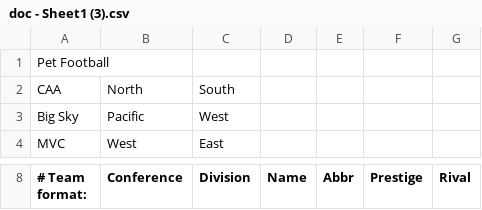
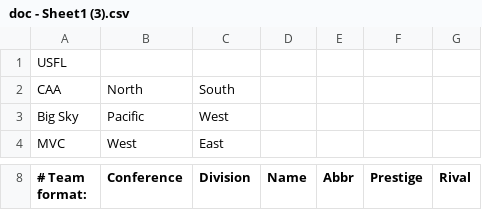
Before and after one commit to TheNFL/..., a CSV file: doc - Sheet1 (3).csv, drawn as a sheet; only a part is shown, gaps mark what is left out.

Commit message:
Update doc - Sheet1 (3).csv

```diff
--- a/doc - Sheet1 (3).csv
+++ b/doc - Sheet1 (3).csv
@@ -1,2 +1,2 @@
-Pet Football,,,,,,,,,
+USFL,,,,,,,,,
 CAA,North,South,,,,,,,
```
